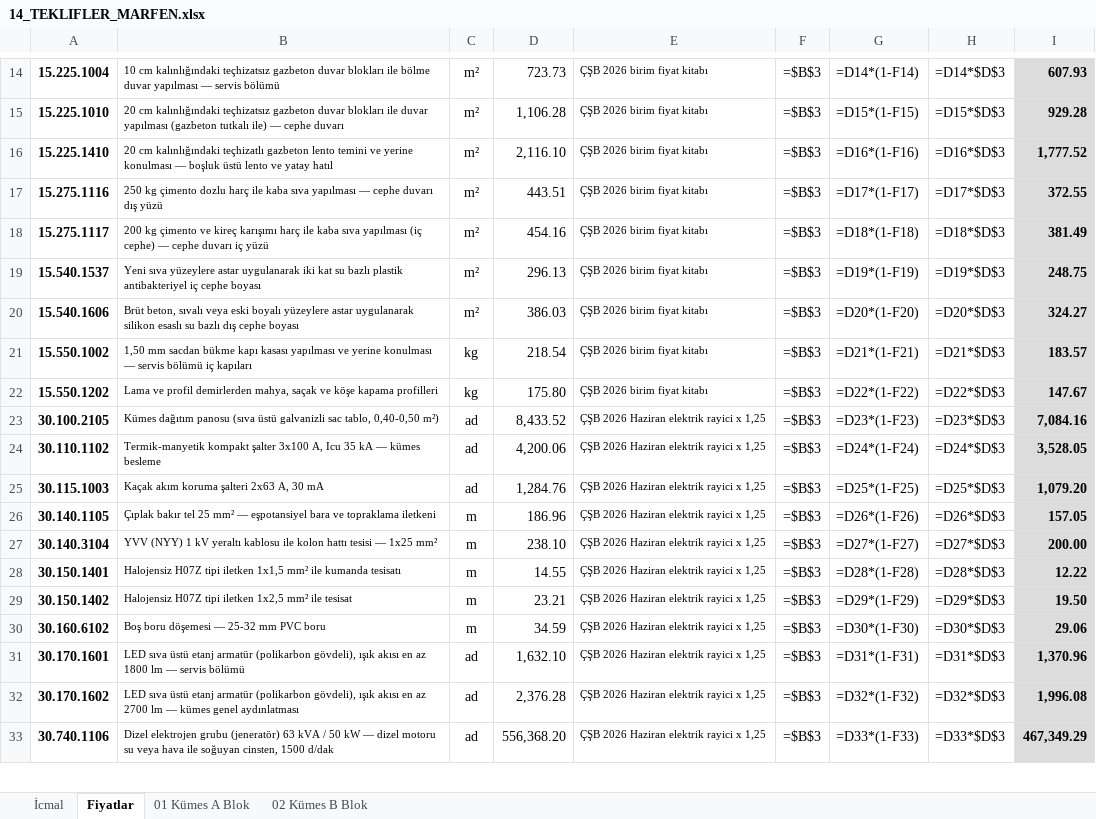
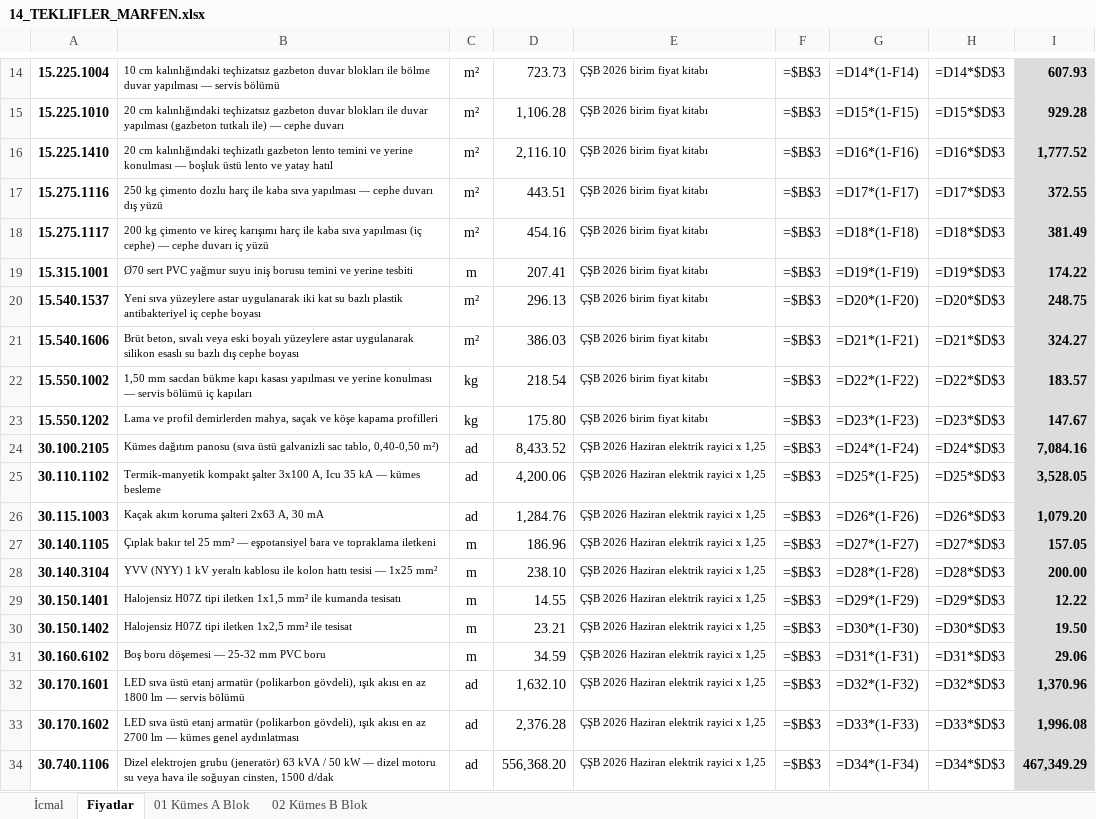
Before and after one commit to mahmuttari/Yonetmelik-araclari, an Excel workbook: belgeler/14_TEKLIFLER_MARFEN.xlsx, sheet Fiyatlar, drawn as a sheet; only a part is shown, gaps mark what is left out; values as stored, in another font and other column widths than the file's, no borders; formulas without a stored value are shown as written; addresses are those after the commit; the diff covers the shown part only; the diff names each change by its address in the sheet, - before the commit and + after, or states it on an @@ line.

```diff
--- a/belgeler/14_TEKLIFLER_MARFEN.xlsx (sheet Fiyatlar)
+++ b/belgeler/14_TEKLIFLER_MARFEN.xlsx (sheet Fiyatlar)
+row 19: 15.315.1001 | Ø70 sert PVC yağmur suyu iniş borusu temini ve yerine tesbiti | m | 207.41 | ÇŞB 2026 birim fiyat kitabı | =$B$3 | =D19*(1-F19) | =D19*$D$3 | 174.22
-G20: =D19*(1-F19)
+G20: =D20*(1-F20)
-H20: =D19*$D$3
+H20: =D20*$D$3
-G21: =D20*(1-F20)
+G21: =D21*(1-F21)
-H21: =D20*$D$3
+H21: =D21*$D$3
-G22: =D21*(1-F21)
+G22: =D22*(1-F22)
-H22: =D21*$D$3
+H22: =D22*$D$3
-G23: =D22*(1-F22)
+G23: =D23*(1-F23)
-H23: =D22*$D$3
+H23: =D23*$D$3
-G24: =D23*(1-F23)
+G24: =D24*(1-F24)
-H24: =D23*$D$3
+H24: =D24*$D$3
-G25: =D24*(1-F24)
+G25: =D25*(1-F25)
-H25: =D24*$D$3
+H25: =D25*$D$3
-G26: =D25*(1-F25)
+G26: =D26*(1-F26)
-H26: =D25*$D$3
+H26: =D26*$D$3
-G27: =D26*(1-F26)
+G27: =D27*(1-F27)
-H27: =D26*$D$3
+H27: =D27*$D$3
-G28: =D27*(1-F27)
+G28: =D28*(1-F28)
-H28: =D27*$D$3
+H28: =D28*$D$3
-G29: =D28*(1-F28)
+G29: =D29*(1-F29)
-H29: =D28*$D$3
+H29: =D29*$D$3
-G30: =D29*(1-F29)
+G30: =D30*(1-F30)
-H30: =D29*$D$3
+H30: =D30*$D$3
-G31: =D30*(1-F30)
+G31: =D31*(1-F31)
-H31: =D30*$D$3
+H31: =D31*$D$3
-G32: =D31*(1-F31)
+G32: =D32*(1-F32)
-H32: =D31*$D$3
+H32: =D32*$D$3
-G33: =D32*(1-F32)
+G33: =D33*(1-F33)
-H33: =D32*$D$3
+H33: =D33*$D$3
-G34: =D33*(1-F33)
+G34: =D34*(1-F34)
-H34: =D33*$D$3
+H34: =D34*$D$3
```
Also changed, not shown: 18 edited cells elsewhere in this sheet, sheet 01 Kümes A Blok, sheet 02 Kümes B Blok, belgeler/15_KESIF_OZETLERI.xlsx, belgeler/21_A3_UYGUN_HARCAMALAR.xlsx, 45 other files.
